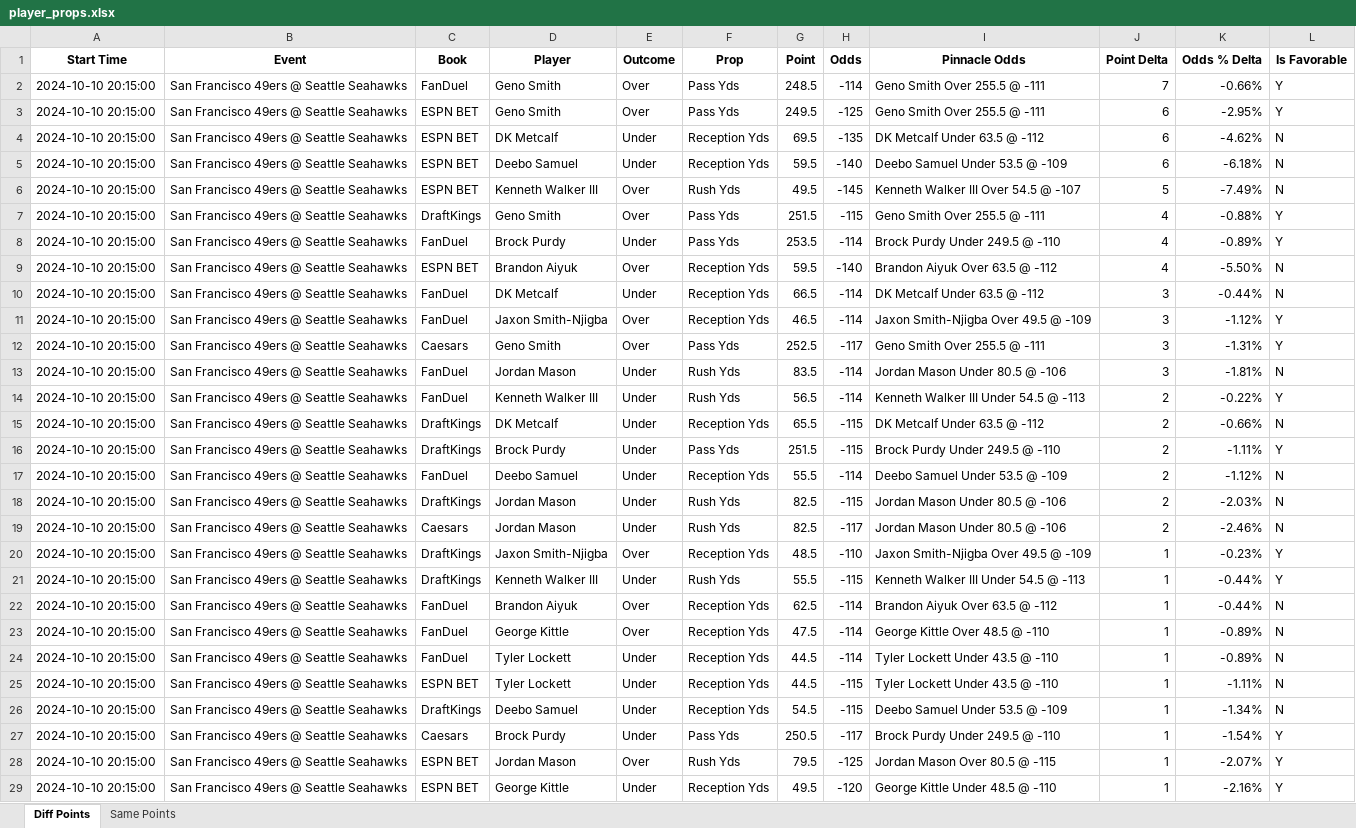
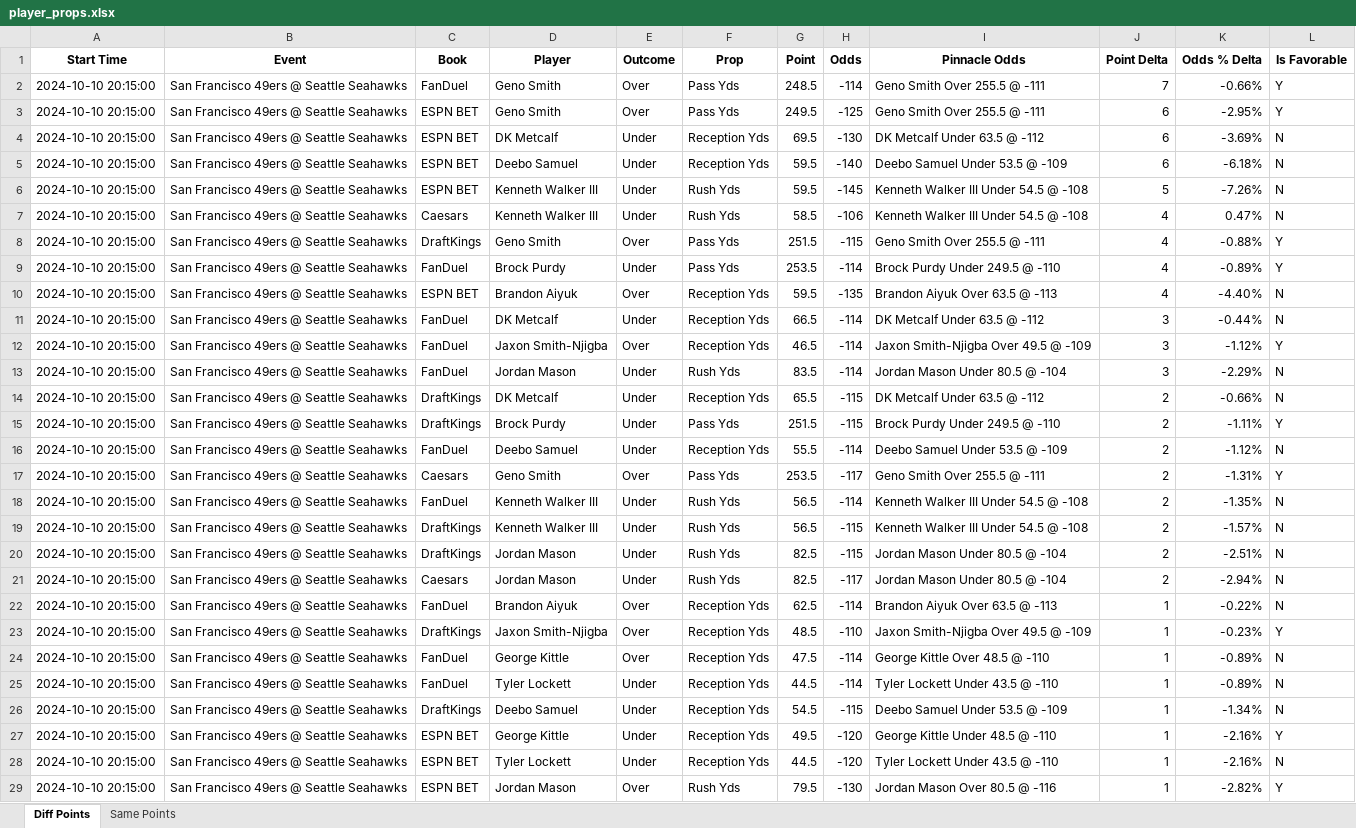
Before and after one commit to rahulShahCode/player-props-scraper, an Excel workbook: player_props.xlsx, sheet Diff Points, drawn as a sheet; values as stored, in another font and other column widths than the file's, no borders; removed rows and columns are numbered as before the commit, all else as after; the diff names each change by its address in the sheet, - before the commit and + after, or states it on an @@ line.

```diff
--- a/player_props.xlsx (sheet Diff Points)
+++ b/player_props.xlsx (sheet Diff Points)
-H4 (Odds): -135
+H4 (Odds): -130
-K4 (Odds % Delta): -4.62%
+K4 (Odds % Delta): -3.69%
-E6 (Outcome): Over
+E6 (Outcome): Under
-G6 (Point): 49.5
+G6 (Point): 59.5
-I6 (Pinnacle Odds): Kenneth Walker III Over 54.5 @ -107
+I6 (Pinnacle Odds): Kenneth Walker III Under 54.5 @ -108
-K6 (Odds % Delta): -7.49%
+K6 (Odds % Delta): -7.26%
+row 7: 2024-10-10 20:15:00 | San Francisco 49ers @ Seattle Seahawks | Caesars | Kenneth Walker III | Under | Rush Yds | 58.5 | -106 | Kenneth Walker III Under 54.5 @ -108 | 4 | 0.47% | N
-H10 (Odds): -140
+H10 (Odds): -135
-I10 (Pinnacle Odds): Brandon Aiyuk Over 63.5 @ -112
+I10 (Pinnacle Odds): Brandon Aiyuk Over 63.5 @ -113
-K10 (Odds % Delta): -5.50%
+K10 (Odds % Delta): -4.40%
-row 12: 2024-10-10 20:15:00 | San Francisco 49ers @ Seattle Seahawks | Caesars | Geno Smith | Over | Pass Yds | 252.5 | -117 | Geno Smith Over 255.5 @ -111 | 3 | -1.31% | Y
-I13 (Pinnacle Odds): Jordan Mason Under 80.5 @ -106
+I13 (Pinnacle Odds): Jordan Mason Under 80.5 @ -104
-K13 (Odds % Delta): -1.81%
+K13 (Odds % Delta): -2.29%
-row 14: 2024-10-10 20:15:00 | San Francisco 49ers @ Seattle Seahawks | FanDuel | Kenneth Walker III | Under | Rush Yds | 56.5 | -114 | Kenneth Walker III Under 54.5 @ -113 | 2 | -0.22% | Y
+row 17: 2024-10-10 20:15:00 | San Francisco 49ers @ Seattle Seahawks | Caesars | Geno Smith | Over | Pass Yds | 253.5 | -117 | Geno Smith Over 255.5 @ -111 | 2 | -1.31% | Y
+row 18: 2024-10-10 20:15:00 | San Francisco 49ers @ Seattle Seahawks | FanDuel | Kenneth Walker III | Under | Rush Yds | 56.5 | -114 | Kenneth Walker III Under 54.5 @ -108 | 2 | -1.35% | N
+row 19: 2024-10-10 20:15:00 | San Francisco 49ers @ Seattle Seahawks | DraftKings | Kenneth Walker III | Under | Rush Yds | 56.5 | -115 | Kenneth Walker III Under 54.5 @ -108 | 2 | -1.57% | N
-I20:I21 (Pinnacle Odds): Jordan Mason Under 80.5 @ -106
+I20:I21 (Pinnacle Odds): Jordan Mason Under 80.5 @ -104
-K20 (Odds % Delta): -2.03%
+K20 (Odds % Delta): -2.51%
-K21 (Odds % Delta): -2.46%
+K21 (Odds % Delta): -2.94%
+row 22: 2024-10-10 20:15:00 | San Francisco 49ers @ Seattle Seahawks | FanDuel | Brandon Aiyuk | Over | Reception Yds | 62.5 | -114 | Brandon Aiyuk Over 63.5 @ -113 | 1 | -0.22% | N
-row 21: 2024-10-10 20:15:00 | San Francisco 49ers @ Seattle Seahawks | DraftKings | Kenneth Walker III | Under | Rush Yds | 55.5 | -115 | Kenneth Walker III Under 54.5 @ -113 | 1 | -0.44% | Y
-row 22: 2024-10-10 20:15:00 | San Francisco 49ers @ Seattle Seahawks | FanDuel | Brandon Aiyuk | Over | Reception Yds | 62.5 | -114 | Brandon Aiyuk Over 63.5 @ -112 | 1 | -0.44% | N
-row 25: 2024-10-10 20:15:00 | San Francisco 49ers @ Seattle Seahawks | ESPN BET | Tyler Lockett | Under | Reception Yds | 44.5 | -115 | Tyler Lockett Under 43.5 @ -110 | 1 | -1.11% | N
-row 27: 2024-10-10 20:15:00 | San Francisco 49ers @ Seattle Seahawks | Caesars | Brock Purdy | Under | Pass Yds | 250.5 | -117 | Brock Purdy Under 249.5 @ -110 | 1 | -1.54% | Y
-row 28: 2024-10-10 20:15:00 | San Francisco 49ers @ Seattle Seahawks | ESPN BET | Jordan Mason | Over | Rush Yds | 79.5 | -125 | Jordan Mason Over 80.5 @ -115 | 1 | -2.07% | Y
+row 28: 2024-10-10 20:15:00 | San Francisco 49ers @ Seattle Seahawks | ESPN BET | Tyler Lockett | Under | Reception Yds | 44.5 | -120 | Tyler Lockett Under 43.5 @ -110 | 1 | -2.16% | N
+row 29: 2024-10-10 20:15:00 | San Francisco 49ers @ Seattle Seahawks | ESPN BET | Jordan Mason | Over | Rush Yds | 79.5 | -130 | Jordan Mason Over 80.5 @ -116 | 1 | -2.82% | Y
```
Also changed, not shown: sheet Same Points, 2 other files.
